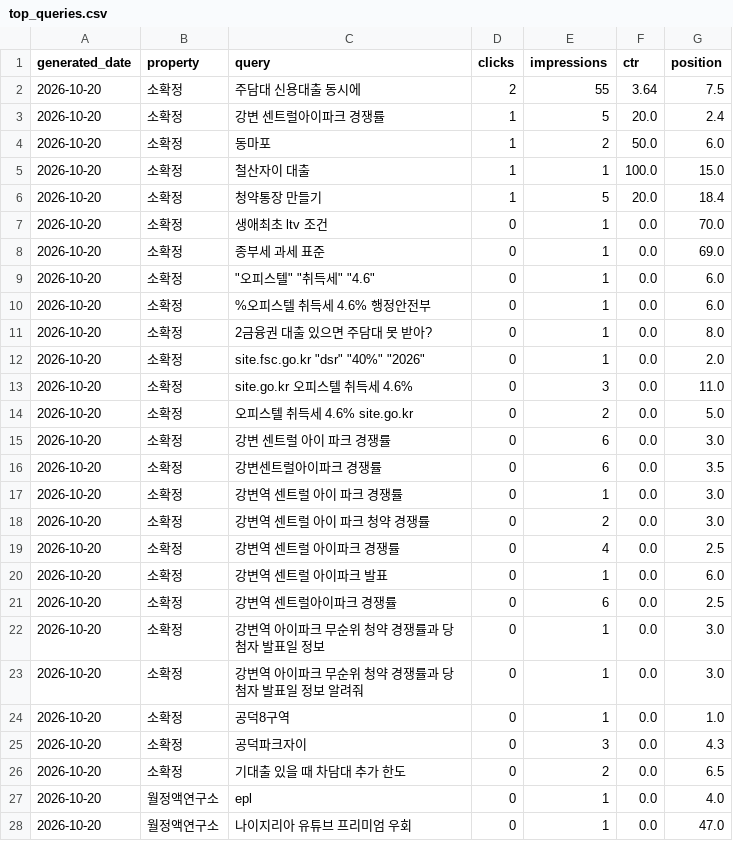
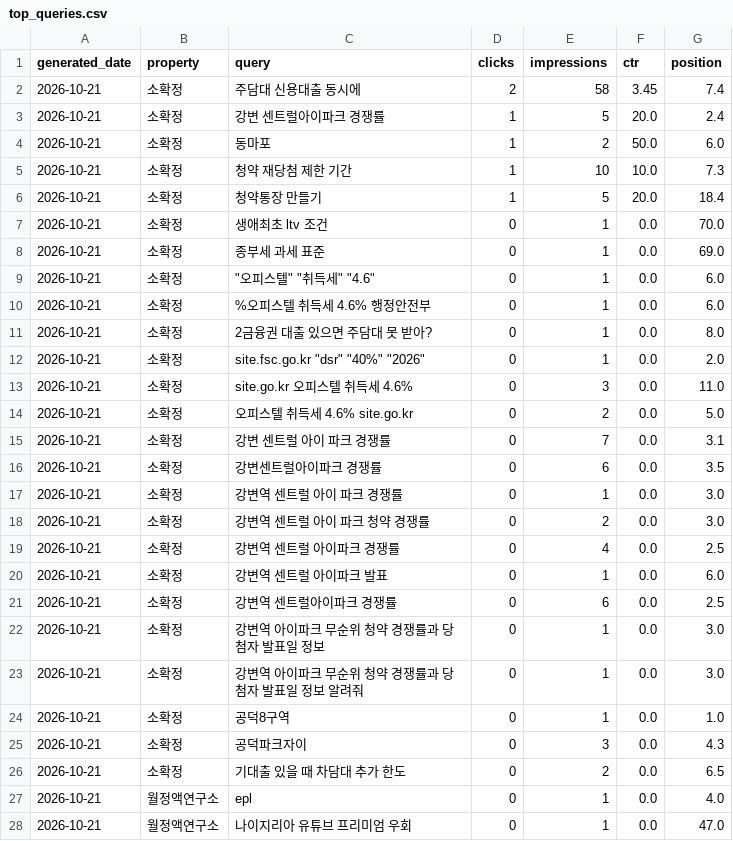
Before and after one commit to shincool/blog-seo-dashboard, a CSV file: results/top_queries.csv, drawn as a sheet; only a part is shown; the diff covers the shown part only.

```diff
--- a/results/top_queries.csv
+++ b/results/top_queries.csv
@@ -1,28 +1,28 @@
 generated_date,property,query,clicks,impressions,ctr,position
-2026-10-20,소확정,주담대 신용대출 동시에,2,55,3.64,7.5
-2026-10-20,소확정,강변 센트럴아이파크 경쟁률,1,5,20.0,2.4
-2026-10-20,소확정,동마포,1,2,50.0,6.0
-2026-10-20,소확정,철산자이 대출,1,1,100.0,15.0
-2026-10-20,소확정,청약통장 만들기,1,5,20.0,18.4
-2026-10-20,소확정,생애최초 ltv 조건,0,1,0.0,70.0
-2026-10-20,소확정,종부세 과세 표준,0,1,0.0,69.0
-2026-10-20,소확정,"""오피스텔"" ""취득세"" ""4.6""",0,1,0.0,6.0
-2026-10-20,소확정,%오피스텔 취득세 4.6% 행정안전부,0,1,0.0,6.0
-2026-10-20,소확정,2금융권 대출 있으면 주담대 못 받아?,0,1,0.0,8.0
-2026-10-20,소확정,"site.fsc.go.kr ""dsr"" ""40%"" ""2026""",0,1,0.0,2.0
-2026-10-20,소확정,site.go.kr 오피스텔 취득세 4.6%,0,3,0.0,11.0
-2026-10-20,소확정,오피스텔 취득세 4.6% site.go.kr,0,2,0.0,5.0
-2026-10-20,소확정,강변 센트럴 아이 파크 경쟁률,0,6,0.0,3.0
-2026-10-20,소확정,강변센트럴아이파크 경쟁률,0,6,0.0,3.5
-2026-10-20,소확정,강변역 센트럴 아이 파크 경쟁률,0,1,0.0,3.0
-2026-10-20,소확정,강변역 센트럴 아이 파크 청약 경쟁률,0,2,0.0,3.0
-2026-10-20,소확정,강변역 센트럴 아이파크 경쟁률,0,4,0.0,2.5
-2026-10-20,소확정,강변역 센트럴 아이파크 발표,0,1,0.0,6.0
-2026-10-20,소확정,강변역 센트럴아이파크 경쟁률,0,6,0.0,2.5
-2026-10-20,소확정,강변역 아이파크 무순위 청약 경쟁률과 당첨자 발표일 정보,0,1,0.0,3.0
-2026-10-20,소확정,강변역 아이파크 무순위 청약 경쟁률과 당첨자 발표일 정보 알려줘,0,1,0.0,3.0
-2026-10-20,소확정,공덕8구역,0,1,0.0,1.0
-2026-10-20,소확정,공덕파크자이,0,3,0.0,4.3
-2026-10-20,소확정,기대출 있을 때 차담대 추가 한도,0,2,0.0,6.5
-2026-10-20,월정액연구소,epl,0,1,0.0,4.0
-2026-10-20,월정액연구소,나이지리아 유튜브 프리미엄 우회,0,1,0.0,47.0
+2026-10-21,소확정,주담대 신용대출 동시에,2,58,3.45,7.4
+2026-10-21,소확정,강변 센트럴아이파크 경쟁률,1,5,20.0,2.4
+2026-10-21,소확정,동마포,1,2,50.0,6.0
+2026-10-21,소확정,청약 재당첨 제한 기간,1,10,10.0,7.3
+2026-10-21,소확정,청약통장 만들기,1,5,20.0,18.4
+2026-10-21,소확정,생애최초 ltv 조건,0,1,0.0,70.0
+2026-10-21,소확정,종부세 과세 표준,0,1,0.0,69.0
+2026-10-21,소확정,"""오피스텔"" ""취득세"" ""4.6""",0,1,0.0,6.0
+2026-10-21,소확정,%오피스텔 취득세 4.6% 행정안전부,0,1,0.0,6.0
+2026-10-21,소확정,2금융권 대출 있으면 주담대 못 받아?,0,1,0.0,8.0
+2026-10-21,소확정,"site.fsc.go.kr ""dsr"" ""40%"" ""2026""",0,1,0.0,2.0
+2026-10-21,소확정,site.go.kr 오피스텔 취득세 4.6%,0,3,0.0,11.0
+2026-10-21,소확정,오피스텔 취득세 4.6% site.go.kr,0,2,0.0,5.0
+2026-10-21,소확정,강변 센트럴 아이 파크 경쟁률,0,7,0.0,3.1
+2026-10-21,소확정,강변센트럴아이파크 경쟁률,0,6,0.0,3.5
+2026-10-21,소확정,강변역 센트럴 아이 파크 경쟁률,0,1,0.0,3.0
+2026-10-21,소확정,강변역 센트럴 아이 파크 청약 경쟁률,0,2,0.0,3.0
+2026-10-21,소확정,강변역 센트럴 아이파크 경쟁률,0,4,0.0,2.5
+2026-10-21,소확정,강변역 센트럴 아이파크 발표,0,1,0.0,6.0
+2026-10-21,소확정,강변역 센트럴아이파크 경쟁률,0,6,0.0,2.5
+2026-10-21,소확정,강변역 아이파크 무순위 청약 경쟁률과 당첨자 발표일 정보,0,1,0.0,3.0
+2026-10-21,소확정,강변역 아이파크 무순위 청약 경쟁률과 당첨자 발표일 정보 알려줘,0,1,0.0,3.0
+2026-10-21,소확정,공덕8구역,0,1,0.0,1.0
+2026-10-21,소확정,공덕파크자이,0,3,0.0,4.3
+2026-10-21,소확정,기대출 있을 때 차담대 추가 한도,0,2,0.0,6.5
+2026-10-21,월정액연구소,epl,0,1,0.0,4.0
+2026-10-21,월정액연구소,나이지리아 유튜브 프리미엄 우회,0,1,0.0,47.0
```
Also changed, not shown: 1 removed row and 38 edited cells elsewhere in this file, results/daily_summary.csv.
